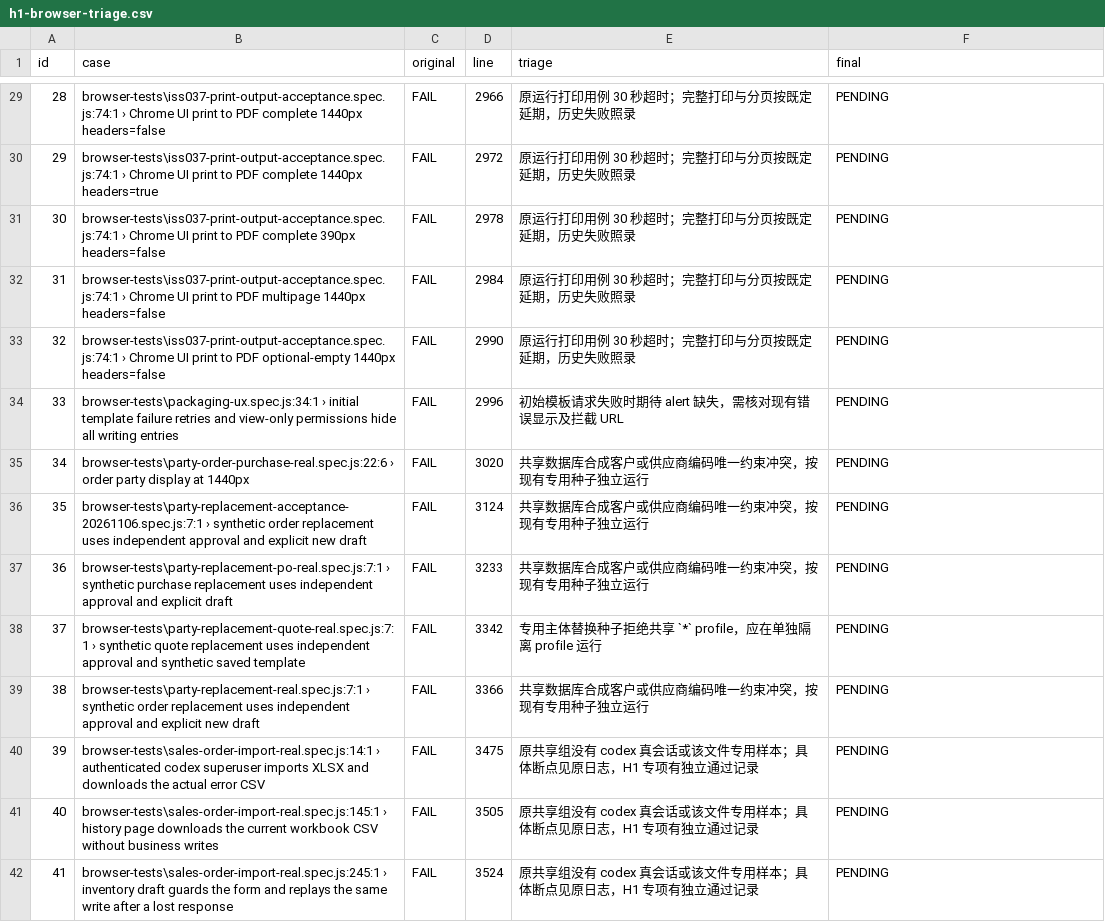
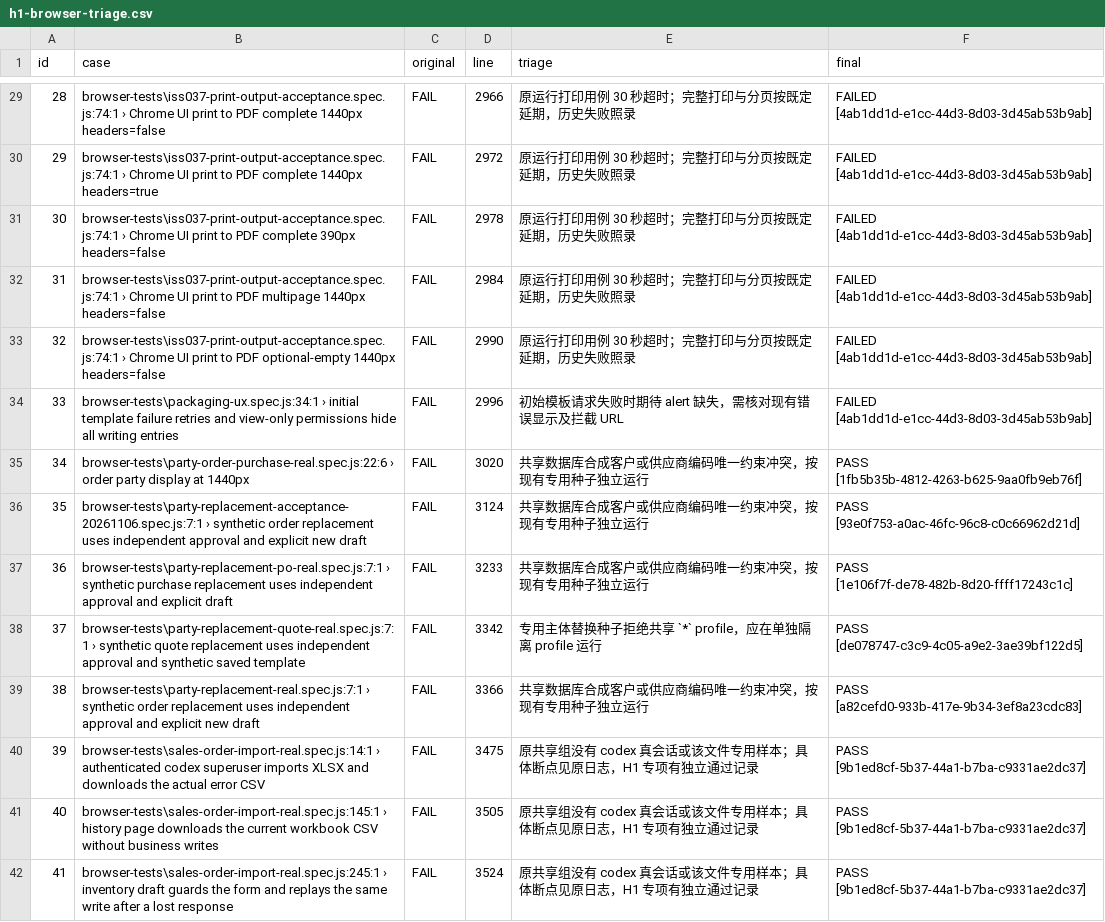
Before and after one commit to Johnson-Yiu/SJERP, a CSV file: docs/uat-evidence/release-integration-acceptance-03/h1-browser-triage.csv, drawn as a sheet; only a part is shown, gaps mark what is left out; the diff covers the shown part only; the diff names each change by its address in the sheet, - before the commit and + after, or states it on an @@ line.

```diff
--- a/docs/uat-evidence/release-integration-acceptance-03/h1-browser-triage.csv
+++ b/docs/uat-evidence/release-integration-acceptance-03/h1-browser-triage.csv
-F29:F34 (final): PENDING
+F29:F34 (final): FAILED [4ab1dd1d-e1cc-44d3-8d03-3d45ab53b9ab]
-F35 (final): PENDING
+F35 (final): PASS [1fb5b35b-4812-4263-b625-9aa0fb9eb76f]
-F36 (final): PENDING
+F36 (final): PASS [93e0f753-a0ac-46fc-96c8-c0c66962d21d]
-F37 (final): PENDING
+F37 (final): PASS [1e106f7f-de78-482b-8d20-ffff17243c1c]
-F38 (final): PENDING
+F38 (final): PASS [de078747-c3c9-4c05-a9e2-3ae39bf122d5]
-F39 (final): PENDING
+F39 (final): PASS [a82cefd0-933b-417e-9b34-3ef8a23cdc83]
-F40:F42 (final): PENDING
+F40:F42 (final): PASS [9b1ed8cf-5b37-44a1-b7ba-c9331ae2dc37]
```
Also changed, not shown: 44 edited cells elsewhere in this file, 17 other files.
